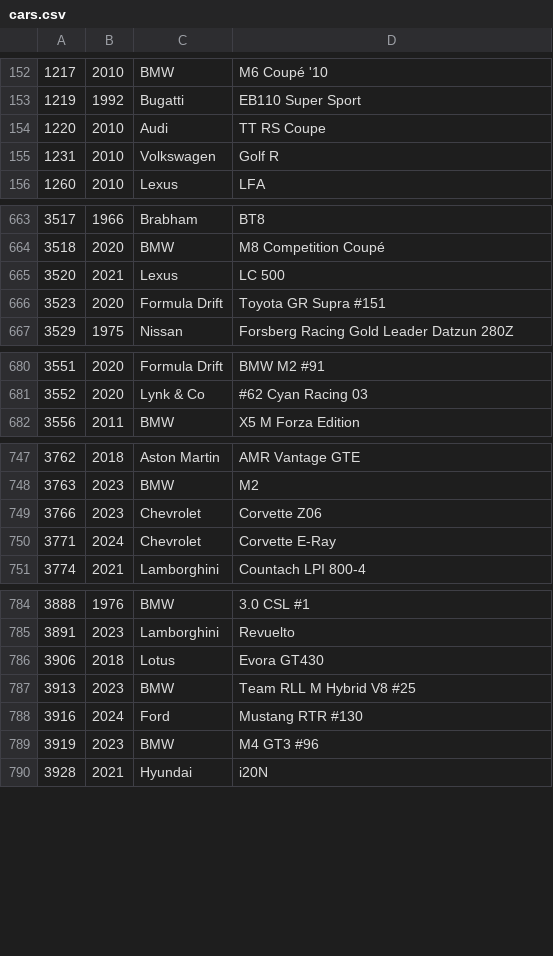
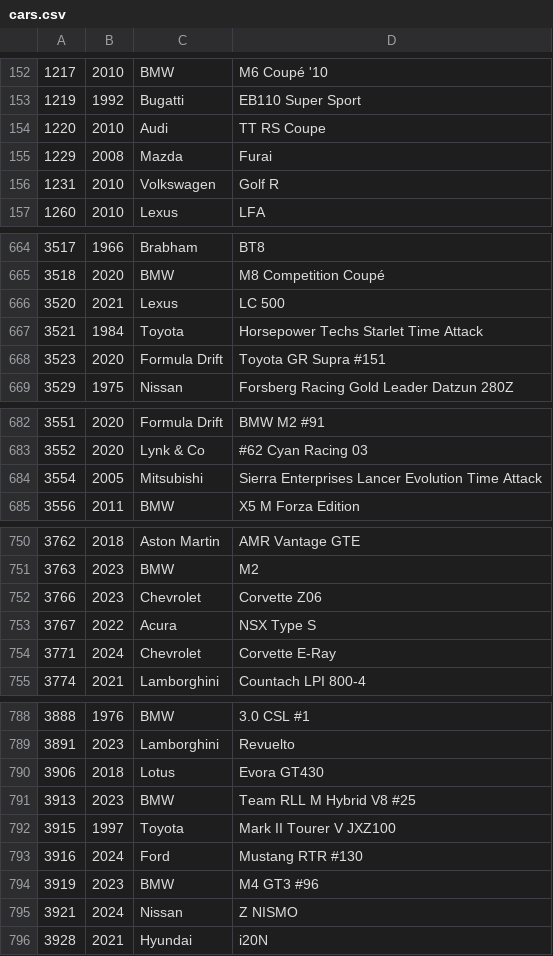
Before and after one commit to ovv/forzatelemetry, a CSV file: models/generate/cars.csv, drawn as a sheet; only a part is shown, gaps mark what is left out; the diff covers the shown part only; the diff names each change by its address in the sheet, - before the commit and + after, or states it on an @@ line.

```diff
--- a/models/generate/cars.csv
+++ b/models/generate/cars.csv
+row 155: 1229 | 2008 | Mazda | Furai
+row 667: 3521 | 1984 | Toyota | Horsepower Techs Starlet Time Attack
+row 684: 3554 | 2005 | Mitsubishi | Sierra Enterprises Lancer Evolution Time Attack
+row 753: 3767 | 2022 | Acura | NSX Type S
+row 792: 3915 | 1997 | Toyota | Mark II Tourer V JXZ100
+row 795: 3921 | 2024 | Nissan | Z NISMO
```
Also changed, not shown: 1 added row elsewhere in this file, 1 other file.
